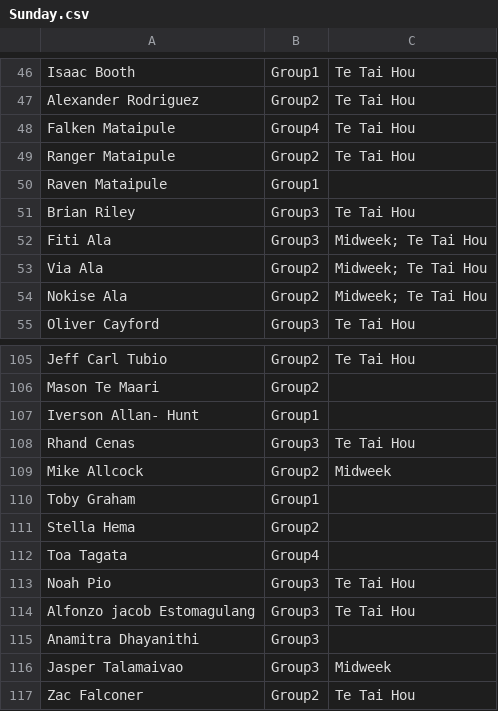
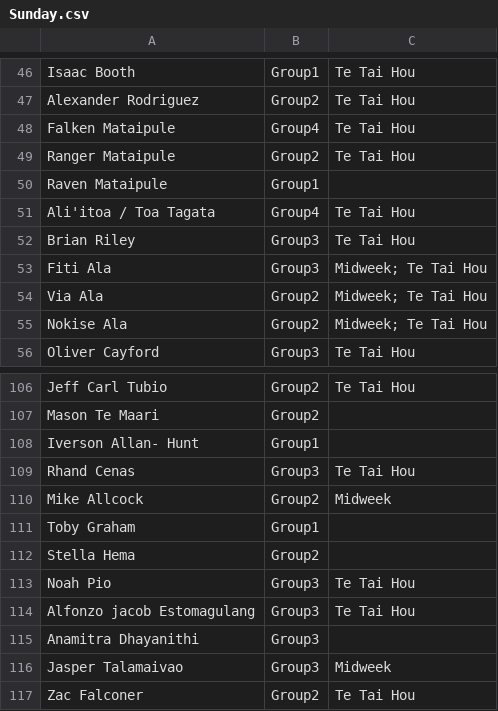
Before and after one commit to limonza/te-tai-hou-teams-2025, a CSV file: Sunday.csv, drawn as a sheet; only a part is shown, gaps mark what is left out; removed rows and columns are numbered as before the commit, all else as after; the diff names each change by its address in the sheet, - before the commit and + after, or states it on an @@ line.

Commit message:
Update Sunday.csv

```diff
--- a/Sunday.csv
+++ b/Sunday.csv
+row 51: Ali'itoa / Toa Tagata | Group4 | Te Tai Hou
-row 112: Toa Tagata | Group4
```
